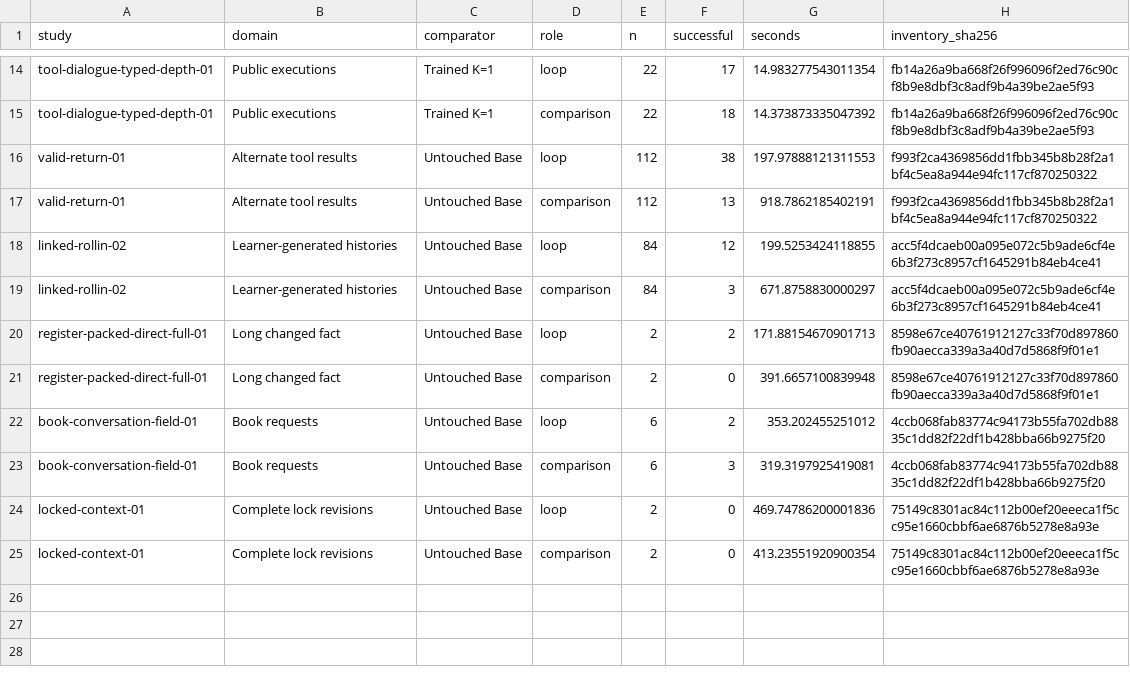
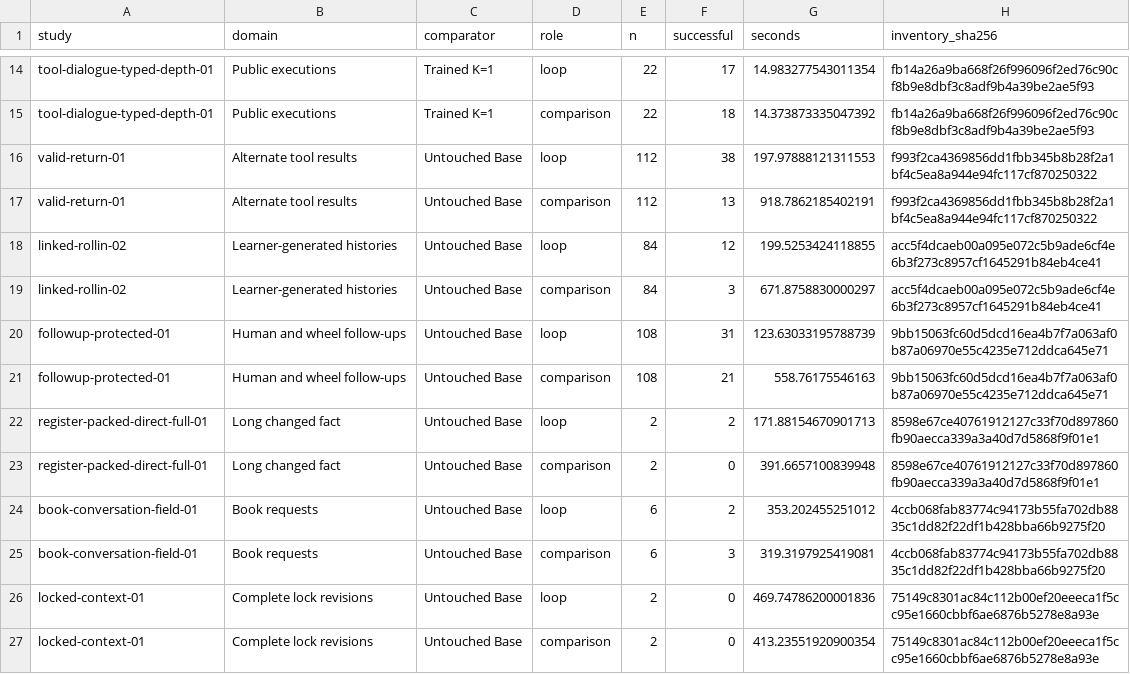
Before and after one commit to lukifer23/LoopQwen-MLX, a CSV file: paper/overview-comparisons.csv, drawn as a sheet; only a part is shown, gaps mark what is left out; the diff names each change by its address in the sheet, - before the commit and + after, or states it on an @@ line.

```diff
--- a/paper/overview-comparisons.csv
+++ b/paper/overview-comparisons.csv
+row 20: followup-protected-01 | Human and wheel follow-ups | Untouched Base | loop | 108 | 31 | 123.63033195788739 | 9bb15063fc60d5dcd16ea4b7f7a063af0b87a06970e55c4235e712ddca645e71
+row 21: followup-protected-01 | Human and wheel follow-ups | Untouched Base | comparison | 108 | 21 | 558.76175546163 | 9bb15063fc60d5dcd16ea4b7f7a063af0b87a06970e55c4235e712ddca645e71
```
Also changed, not shown: paper/overview-deadlines.csv, paper/research-scope.csv, 28 other files.
